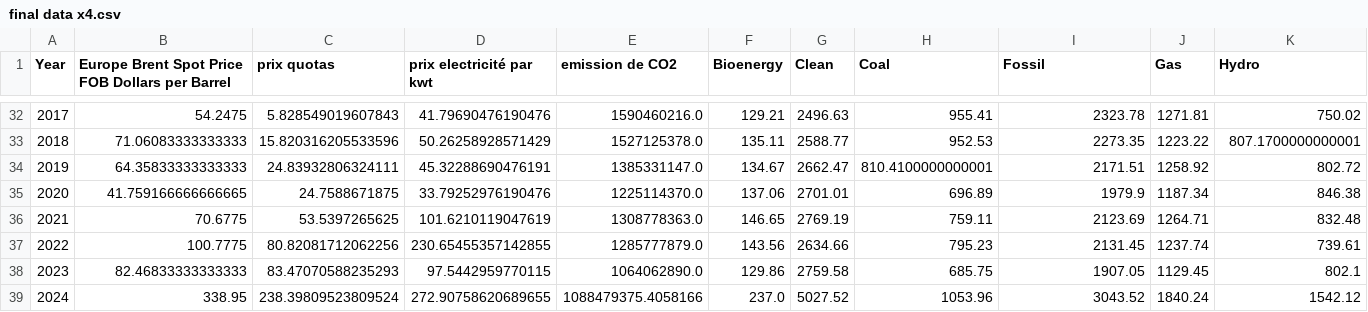
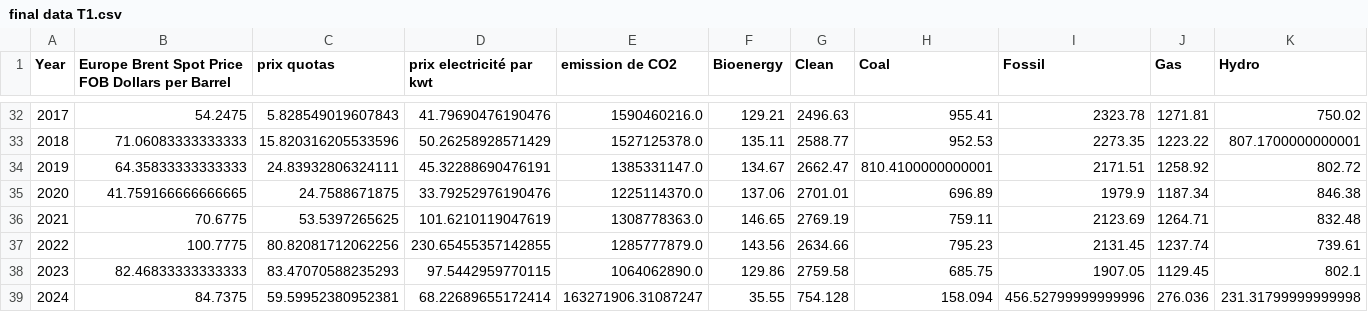
Before and after one commit to ZoeRouquie/bilan-conjoncturel, a CSV file: data/final data T1.csv (was final data x4.csv), drawn as a sheet; only a part is shown, gaps mark what is left out; the diff covers the shown part only; the diff names each change by its address in the sheet, - before the commit and + after, or states it on an @@ line.

Commit message:
prediction CO2 emission T1

```diff
--- a/final data x4.csv
+++ b/data/final data T1.csv
-B39: 338.95
+B39: 84.7375
-C39 (prix quotas): 238.39809523809524
+C39 (prix quotas): 59.59952380952381
-D39 (prix electricité par kwt): 272.90758620689655
+D39 (prix electricité par kwt): 68.22689655172414
-E39 (emission de CO2): 1088479375.4058166
+E39 (emission de CO2): 163271906.31087247
-F39 (Bioenergy): 237.0
+F39 (Bioenergy): 35.55
-G39 (Clean): 5027.52
+G39 (Clean): 754.128
-H39 (Coal): 1053.96
+H39 (Coal): 158.094
-I39 (Fossil): 3043.52
+I39 (Fossil): 456.52799999999996
-J39 (Gas): 1840.24
+J39 (Gas): 276.036
-K39 (Hydro): 1542.12
+K39 (Hydro): 231.31799999999998
```
Also changed, not shown: 6 edited cells elsewhere in this file, 2 other files.
